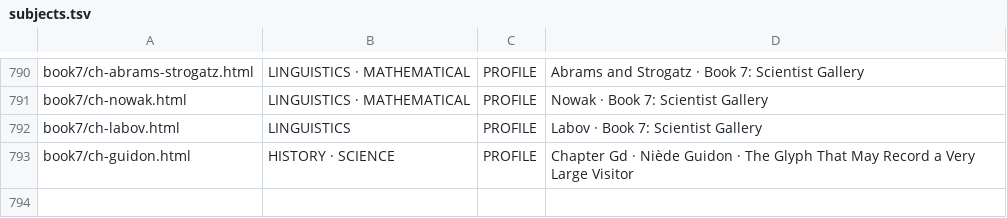
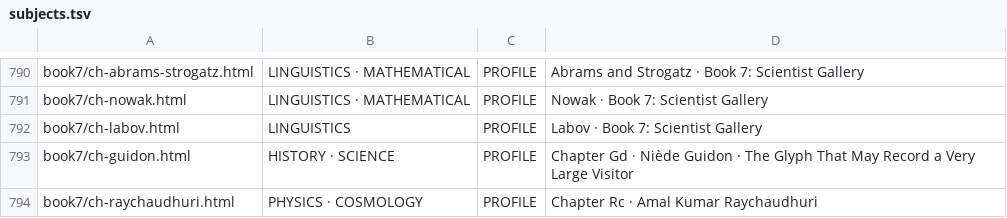
Before and after one commit to TOTOGT/geometry, a TSV file: docs/subjects.tsv, drawn as a sheet; only a part is shown, gaps mark what is left out.

Commit message:
Book 7: Raychaudhuri chapter with verify script; index card and subject row

```diff
--- a/docs/subjects.tsv
+++ b/docs/subjects.tsv
@@ -793 +793,2 @@ book7/ch-labov.html	LINGUISTICS	PROFILE	Labov · Book 7: Scientist Gallery
 book7/ch-guidon.html	HISTORY · SCIENCE	PROFILE	Chapter Gd · Niède Guidon · The Glyph That May Record a Very Large Visitor
+book7/ch-raychaudhuri.html	PHYSICS · COSMOLOGY	PROFILE	Chapter Rc · Amal Kumar Raychaudhuri
```
Also changed, not shown: 3 other files.
